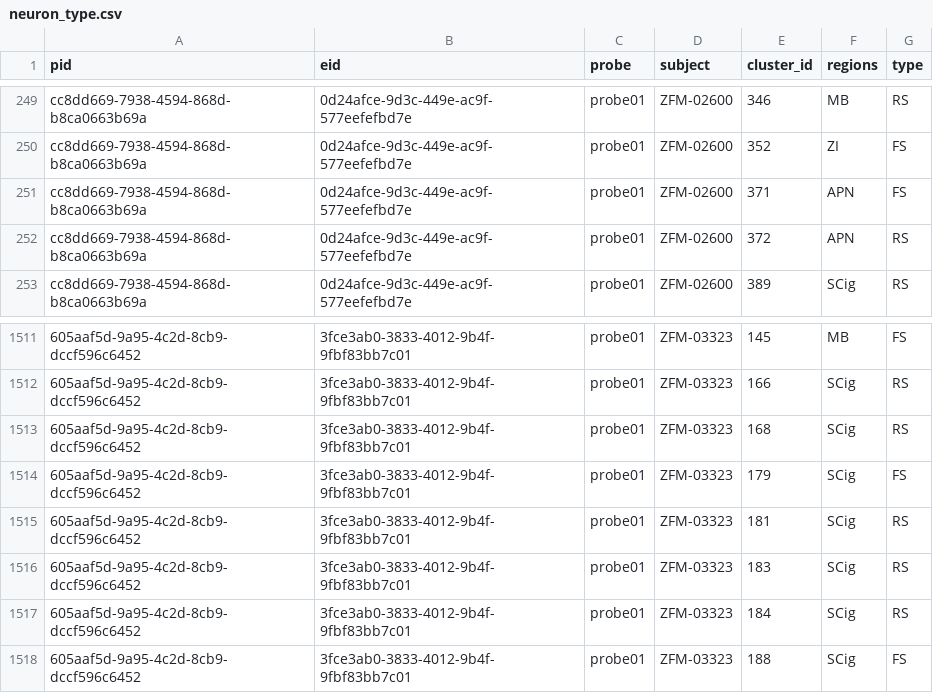
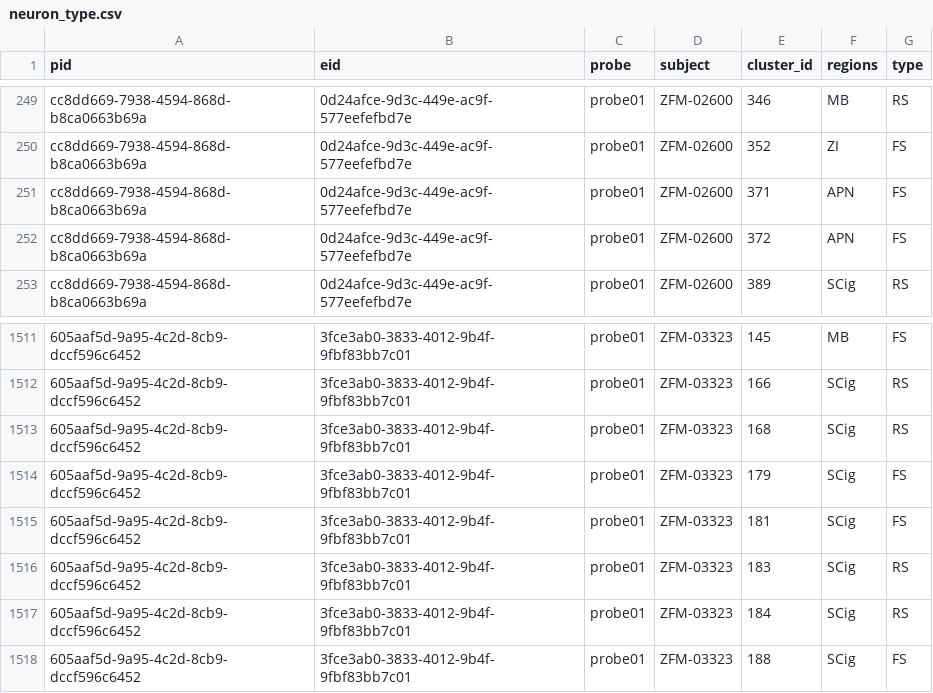
Before and after one commit to guidomeijer/IBL-Serotonin, a CSV file: Data/neuron_type.csv, drawn as a sheet; only a part is shown, gaps mark what is left out; the diff names each change by its address in the sheet, - before the commit and + after, or states it on an @@ line.

```diff
--- a/Data/neuron_type.csv
+++ b/Data/neuron_type.csv
-G252 (type): RS
+G252 (type): FS
-G1515 (type): RS
+G1515 (type): FS
```
Also changed, not shown: 12 other files.
